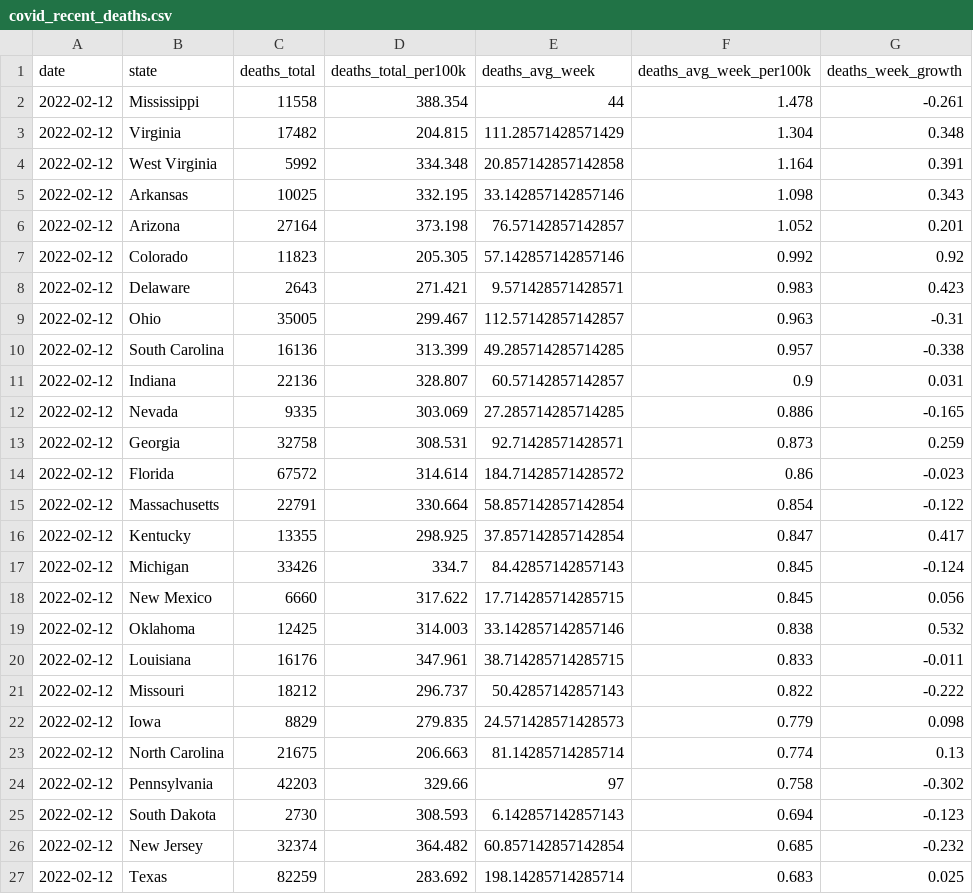
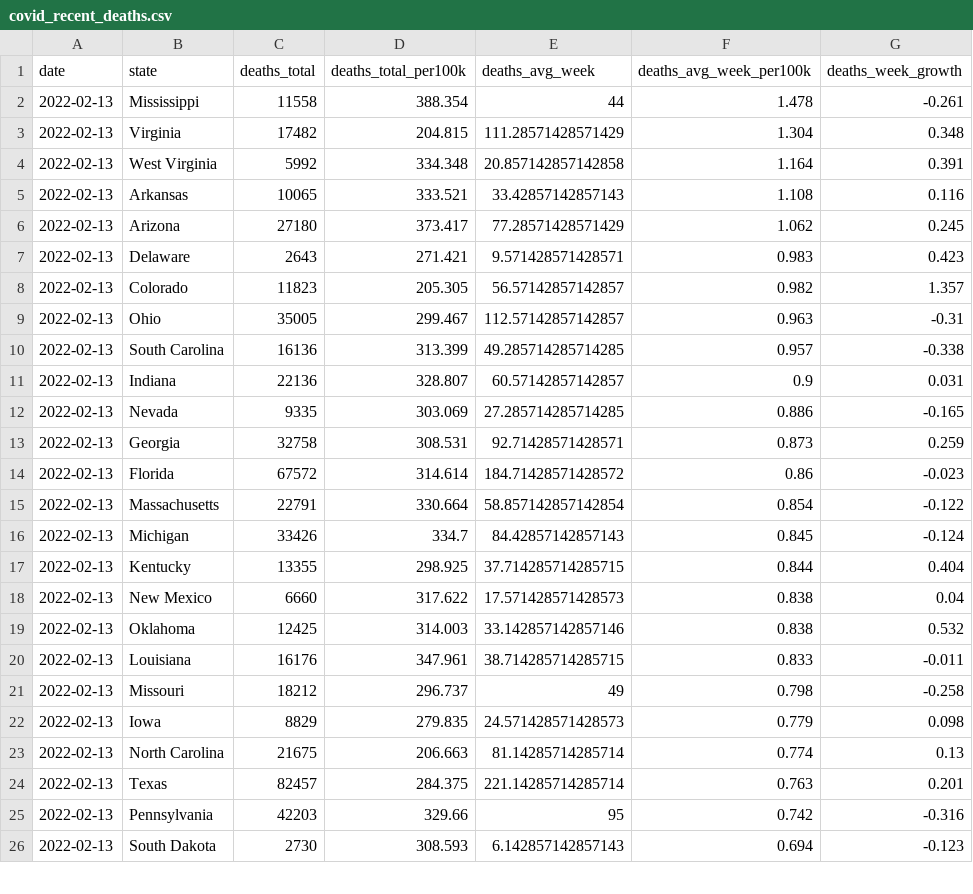
Before and after one commit to ijlyttle/covidStates, a CSV file: workflow/data/02-analyze/covid_recent_deaths.csv, drawn as a sheet; only a part is shown; the diff covers the shown part only.

```diff
--- a/workflow/data/02-analyze/covid_recent_deaths.csv
+++ b/workflow/data/02-analyze/covid_recent_deaths.csv
@@ -1,27 +1,26 @@
 date,state,deaths_total,deaths_total_per100k,deaths_avg_week,deaths_avg_week_per100k,deaths_week_growth
-2022-02-12,Mississippi,11558,388.354,44,1.478,-0.261
-2022-02-12,Virginia,17482,204.815,111.28571428571429,1.304,0.348
-2022-02-12,West Virginia,5992,334.348,20.857142857142858,1.164,0.391
-2022-02-12,Arkansas,10025,332.195,33.142857142857146,1.098,0.343
-2022-02-12,Arizona,27164,373.198,76.57142857142857,1.052,0.201
-2022-02-12,Colorado,11823,205.305,57.142857142857146,0.992,0.92
-2022-02-12,Delaware,2643,271.421,9.571428571428571,0.983,0.423
-2022-02-12,Ohio,35005,299.467,112.57142857142857,0.963,-0.31
-2022-02-12,South Carolina,16136,313.399,49.285714285714285,0.957,-0.338
-2022-02-12,Indiana,22136,328.807,60.57142857142857,0.9,0.031
-2022-02-12,Nevada,9335,303.069,27.285714285714285,0.886,-0.165
-2022-02-12,Georgia,32758,308.531,92.71428571428571,0.873,0.259
-2022-02-12,Florida,67572,314.614,184.71428571428572,0.86,-0.023
-2022-02-12,Massachusetts,22791,330.664,58.857142857142854,0.854,-0.122
-2022-02-12,Kentucky,13355,298.925,37.857142857142854,0.847,0.417
-2022-02-12,Michigan,33426,334.7,84.42857142857143,0.845,-0.124
-2022-02-12,New Mexico,6660,317.622,17.714285714285715,0.845,0.056
-2022-02-12,Oklahoma,12425,314.003,33.142857142857146,0.838,0.532
-2022-02-12,Louisiana,16176,347.961,38.714285714285715,0.833,-0.011
-2022-02-12,Missouri,18212,296.737,50.42857142857143,0.822,-0.222
-2022-02-12,Iowa,8829,279.835,24.571428571428573,0.779,0.098
-2022-02-12,North Carolina,21675,206.663,81.14285714285714,0.774,0.13
-2022-02-12,Pennsylvania,42203,329.66,97,0.758,-0.302
-2022-02-12,South Dakota,2730,308.593,6.142857142857143,0.694,-0.123
-2022-02-12,New Jersey,32374,364.482,60.857142857142854,0.685,-0.232
-2022-02-12,Texas,82259,283.692,198.14285714285714,0.683,0.025
+2022-02-13,Mississippi,11558,388.354,44,1.478,-0.261
+2022-02-13,Virginia,17482,204.815,111.28571428571429,1.304,0.348
+2022-02-13,West Virginia,5992,334.348,20.857142857142858,1.164,0.391
+2022-02-13,Arkansas,10065,333.521,33.42857142857143,1.108,0.116
+2022-02-13,Arizona,27180,373.417,77.28571428571429,1.062,0.245
+2022-02-13,Delaware,2643,271.421,9.571428571428571,0.983,0.423
+2022-02-13,Colorado,11823,205.305,56.57142857142857,0.982,1.357
+2022-02-13,Ohio,35005,299.467,112.57142857142857,0.963,-0.31
+2022-02-13,South Carolina,16136,313.399,49.285714285714285,0.957,-0.338
+2022-02-13,Indiana,22136,328.807,60.57142857142857,0.9,0.031
+2022-02-13,Nevada,9335,303.069,27.285714285714285,0.886,-0.165
+2022-02-13,Georgia,32758,308.531,92.71428571428571,0.873,0.259
+2022-02-13,Florida,67572,314.614,184.71428571428572,0.86,-0.023
+2022-02-13,Massachusetts,22791,330.664,58.857142857142854,0.854,-0.122
+2022-02-13,Michigan,33426,334.7,84.42857142857143,0.845,-0.124
+2022-02-13,Kentucky,13355,298.925,37.714285714285715,0.844,0.404
+2022-02-13,New Mexico,6660,317.622,17.571428571428573,0.838,0.04
+2022-02-13,Oklahoma,12425,314.003,33.142857142857146,0.838,0.532
+2022-02-13,Louisiana,16176,347.961,38.714285714285715,0.833,-0.011
+2022-02-13,Missouri,18212,296.737,49,0.798,-0.258
+2022-02-13,Iowa,8829,279.835,24.571428571428573,0.779,0.098
+2022-02-13,North Carolina,21675,206.663,81.14285714285714,0.774,0.13
+2022-02-13,Texas,82457,284.375,221.14285714285714,0.763,0.201
+2022-02-13,Pennsylvania,42203,329.66,95,0.742,-0.316
+2022-02-13,South Dakota,2730,308.593,6.142857142857143,0.694,-0.123
```
Also changed, not shown: 2 added rows, 1 removed row and 40 edited cells elsewhere in this file, workflow/data/02-analyze/covid_recent_cases.csv, workflow/data/99-publish/covid_recent_cases.csv, 16 other files.
